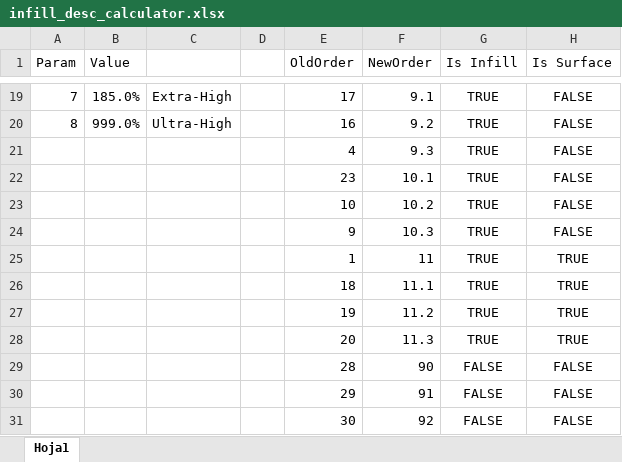
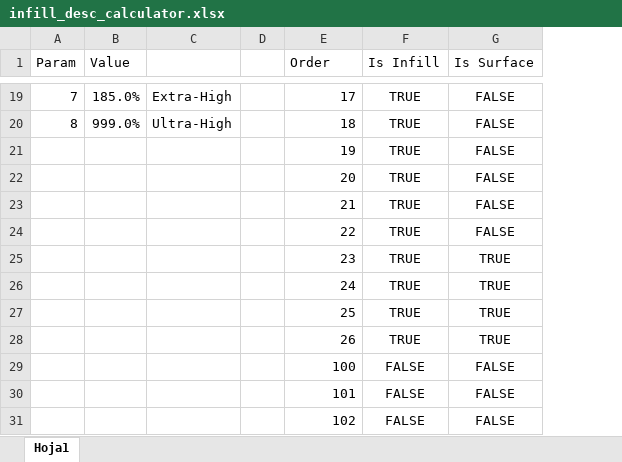
Before and after one commit to Pantheon-Design/PantheonSlicer-3, an Excel workbook: doc/print_settings/strength/infill_desc_calculator.xlsx, sheet Hoja1, drawn as a sheet; only a part is shown, gaps mark what is left out; values as stored, in another font and other column widths than the file's, no borders; conditional formats and table styles not drawn; removed rows and columns are numbered as before the commit, all else as after; the diff covers the shown part only; the diff names each change by its address in the sheet, - before the commit and + after, or states it on an @@ line.

```diff
--- a/doc/print_settings/strength/infill_desc_calculator.xlsx (sheet Hoja1)
+++ b/doc/print_settings/strength/infill_desc_calculator.xlsx (sheet Hoja1)
-column F (NewOrder), rows 19-31: 9.1 | 9.2 | 9.3 | 10.1 | 10.2 | 10.3 | 11 | 11.1 | 11.2 | 11.3 | 90 | 91 | 92
-E1: OldOrder
+E1: Order
-E20 (Order): 16
+E20 (Order): 18
-E21 (Order): 4
+E21 (Order): 19
-E22 (Order): 23
+E22 (Order): 20
-E23 (Order): 10
+E23 (Order): 21
-E24 (Order): 9
+E24 (Order): 22
-E25 (Order): 1
+E25 (Order): 23
-E26 (Order): 18
+E26 (Order): 24
-E27 (Order): 19
+E27 (Order): 25
-E28 (Order): 20
+E28 (Order): 26
-E29 (Order): 28
+E29 (Order): 100
-E30 (Order): 29
+E30 (Order): 101
-E31 (Order): 30
+E31 (Order): 102
```
Also changed, not shown: 2 added rows, 2 removed rows and 27 edited cells elsewhere in this sheet, 5 other files.
